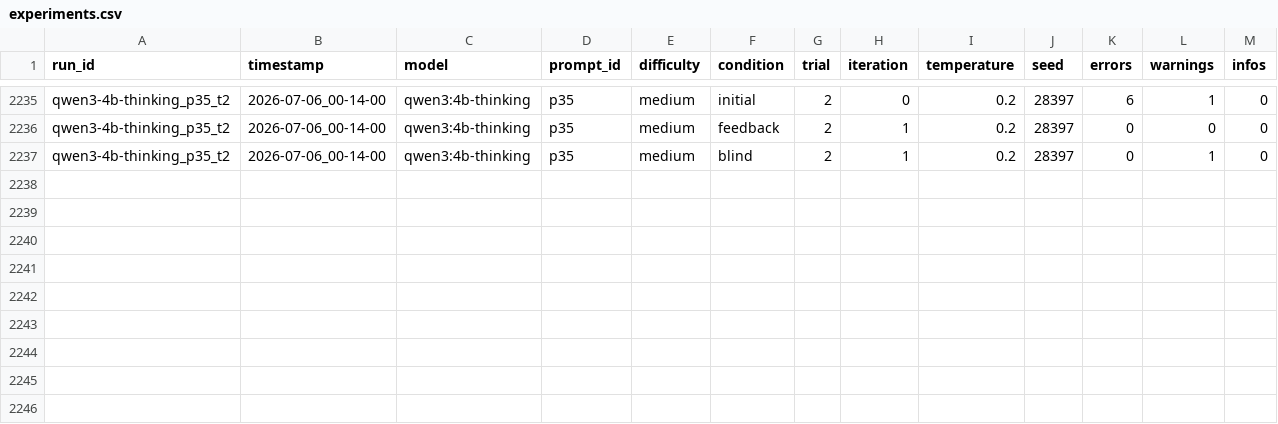
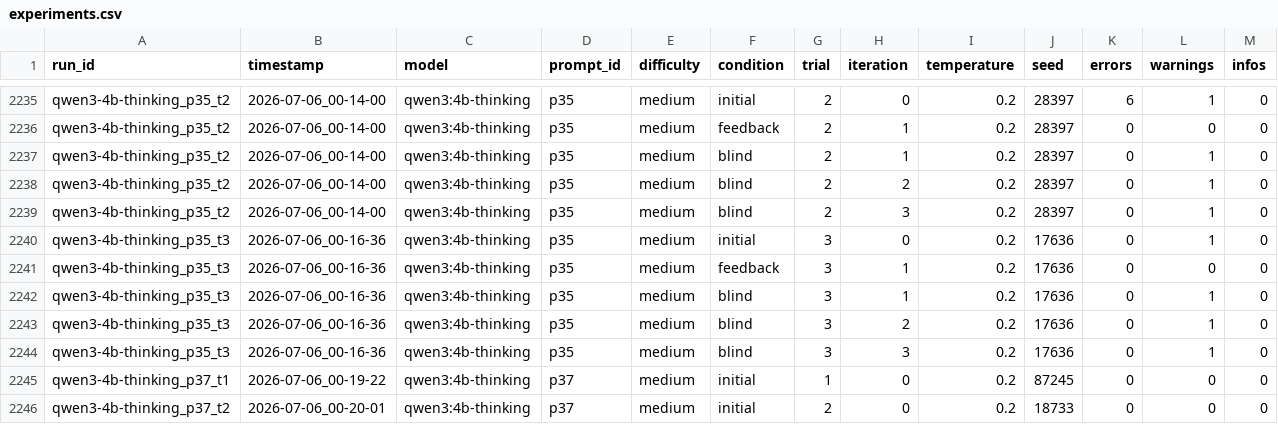
Before and after one commit to Harmxn02/LLM-Validator, a CSV file: results/experiments.csv, drawn as a sheet; only a part is shown, gaps mark what is left out; rows hold the shown columns only; the diff names each change by its address in the sheet, - before the commit and + after, or states it on an @@ line.

Commit message:
Update experiments.csv
qwen3:4b-thinking	68.0% (34/50)

```diff
--- a/results/experiments.csv
+++ b/results/experiments.csv
+row 2238: qwen3-4b-thinking_p35_t2 | 2026-07-06_00-14-00 | qwen3:4b-thinking | p35 | medium | blind | 2 | 2 | 0.2 | 28397 | 0 | 1 | 0
+row 2239: qwen3-4b-thinking_p35_t2 | 2026-07-06_00-14-00 | qwen3:4b-thinking | p35 | medium | blind | 2 | 3 | 0.2 | 28397 | 0 | 1 | 0
+row 2240: qwen3-4b-thinking_p35_t3 | 2026-07-06_00-16-36 | qwen3:4b-thinking | p35 | medium | initial | 3 | 0 | 0.2 | 17636 | 0 | 1 | 0
+row 2241: qwen3-4b-thinking_p35_t3 | 2026-07-06_00-16-36 | qwen3:4b-thinking | p35 | medium | feedback | 3 | 1 | 0.2 | 17636 | 0 | 0 | 0
+row 2242: qwen3-4b-thinking_p35_t3 | 2026-07-06_00-16-36 | qwen3:4b-thinking | p35 | medium | blind | 3 | 1 | 0.2 | 17636 | 0 | 1 | 0
+row 2243: qwen3-4b-thinking_p35_t3 | 2026-07-06_00-16-36 | qwen3:4b-thinking | p35 | medium | blind | 3 | 2 | 0.2 | 17636 | 0 | 1 | 0
+row 2244: qwen3-4b-thinking_p35_t3 | 2026-07-06_00-16-36 | qwen3:4b-thinking | p35 | medium | blind | 3 | 3 | 0.2 | 17636 | 0 | 1 | 0
+row 2245: qwen3-4b-thinking_p37_t1 | 2026-07-06_00-19-22 | qwen3:4b-thinking | p37 | medium | initial | 1 | 0 | 0.2 | 87245 | 0 | 0 | 0
+row 2246: qwen3-4b-thinking_p37_t2 | 2026-07-06_00-20-01 | qwen3:4b-thinking | p37 | medium | initial | 2 | 0 | 0.2 | 18733 | 0 | 0 | 0
```
